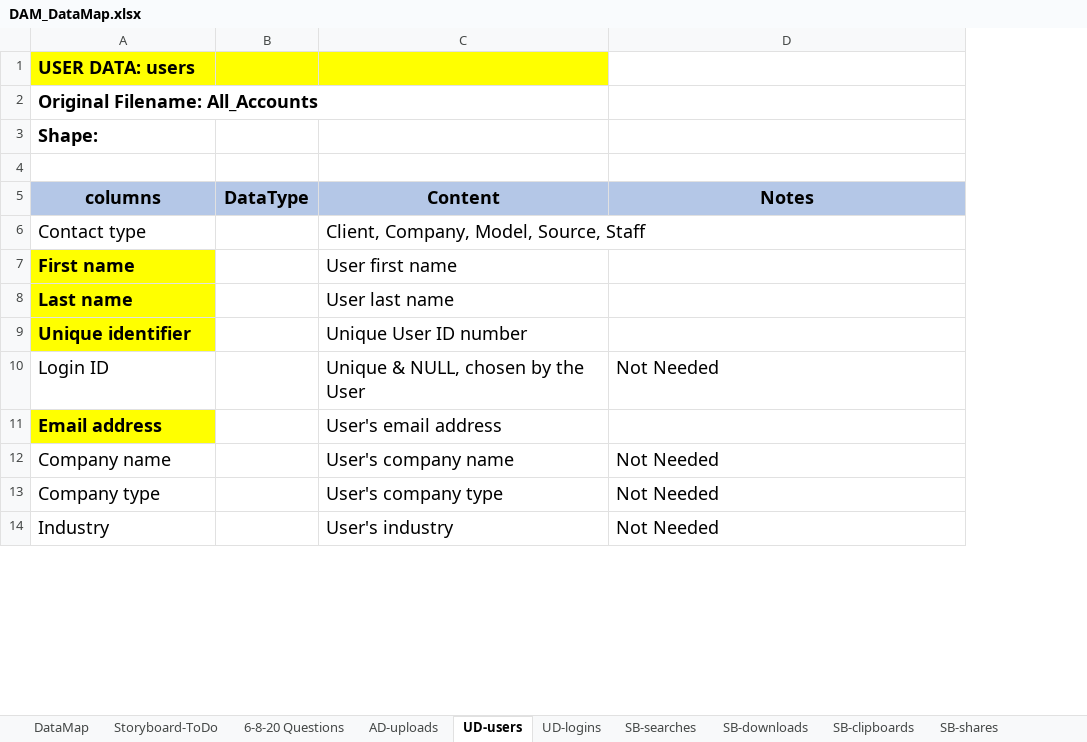
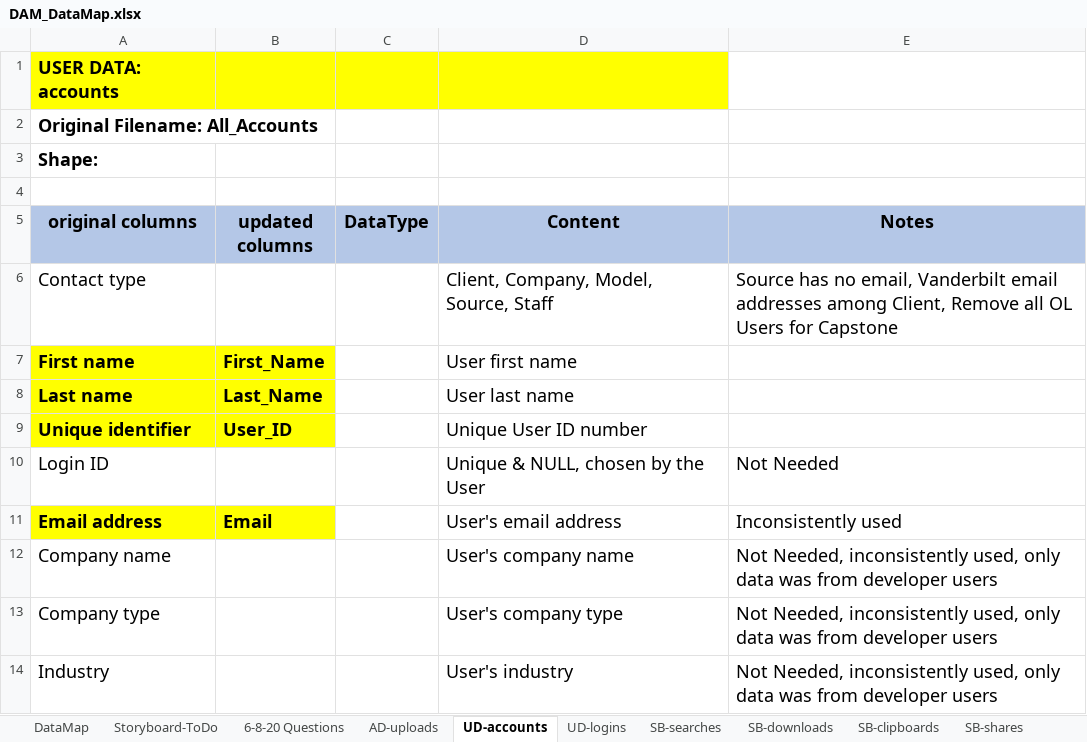
Before and after one commit to ECNewland/DAM_Success_Capstone, an Excel workbook: DAM_DataMap.xlsx, sheet UD-accounts, drawn as a sheet; only a part is shown; values as stored, in another font and other column widths than the file's, no borders; addresses are those after the commit; the diff covers the shown part only; the diff names each change by its address in the sheet, - before the commit and + after, or states it on an @@ line.

Commit message:
Revised DataMap from 6/11/2020

```diff
--- a/DAM_DataMap.xlsx (sheet UD-accounts)
+++ b/DAM_DataMap.xlsx (sheet UD-accounts)
-sheet tab: UD-users
+sheet tab: UD-accounts
+column B (updated columns), rows 7-11: First_Name | Last_Name | User_ID |  | Email
-A1 (original columns): USER DATA: users
+A1 (original columns): USER DATA: accounts
-A5: columns
+A5: original columns
-E6 (Notes): (empty)
+E6 (Notes): Source has no email, Vanderbilt email addresses among Client, Remove all OL Users for Capstone
-E11 (Notes): (empty)
+E11 (Notes): Inconsistently used
-E12:E14 (Notes): Not Needed
+E12:E14 (Notes): Not Needed, inconsistently used, only data was from developer users
```
Also changed, not shown: 6 added rows, 10 edited cells and cell formats elsewhere in this sheet, sheet SB-shares, sheet DataMap, sheet SB-searches, sheet UD-logins, sheet SB-downloads, sheet AD-uploads, 3 more sheets.
